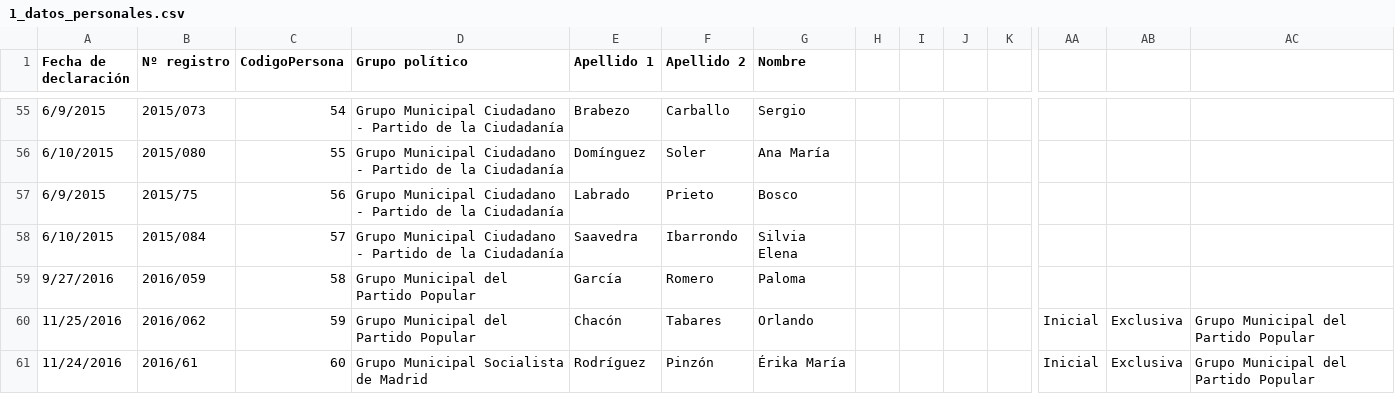
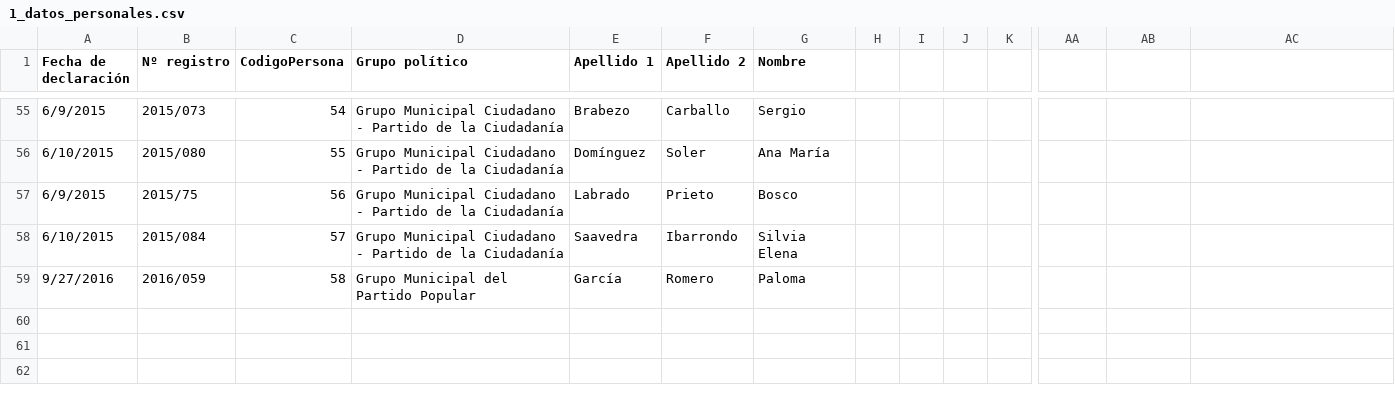
Before and after one commit to wairbut-m2c/transparencia, a CSV file: import-data/activities/initial/1_datos_personales.csv, drawn as a sheet; only a part is shown, gaps mark what is left out; rows hold the shown columns only; the diff names each change by its address in the sheet, - before the commit and + after, or states it on an @@ line.

```diff
--- a/import-data/activities/initial/1_datos_personales.csv
+++ b/import-data/activities/initial/1_datos_personales.csv
-row 60: 11/25/2016 | 2016/062 | 59 | Grupo Municipal del Partido Popular | Chacón | Tabares | Orlando |  |  |  |  | Inicial | Exclusiva | Grupo Municipal del Partido Popular
-row 61: 11/24/2016 | 2016/61 | 60 | Grupo Municipal Socialista de Madrid | Rodríguez | Pinzón | Érika María |  |  |  |  | Inicial | Exclusiva | Grupo Municipal del Partido Popular
```
Also changed, not shown: import-data/activities/initial/3_2_actividades_privadas.csv, import-data/assets/initial/1_datos_personales.csv, 6 other files.
